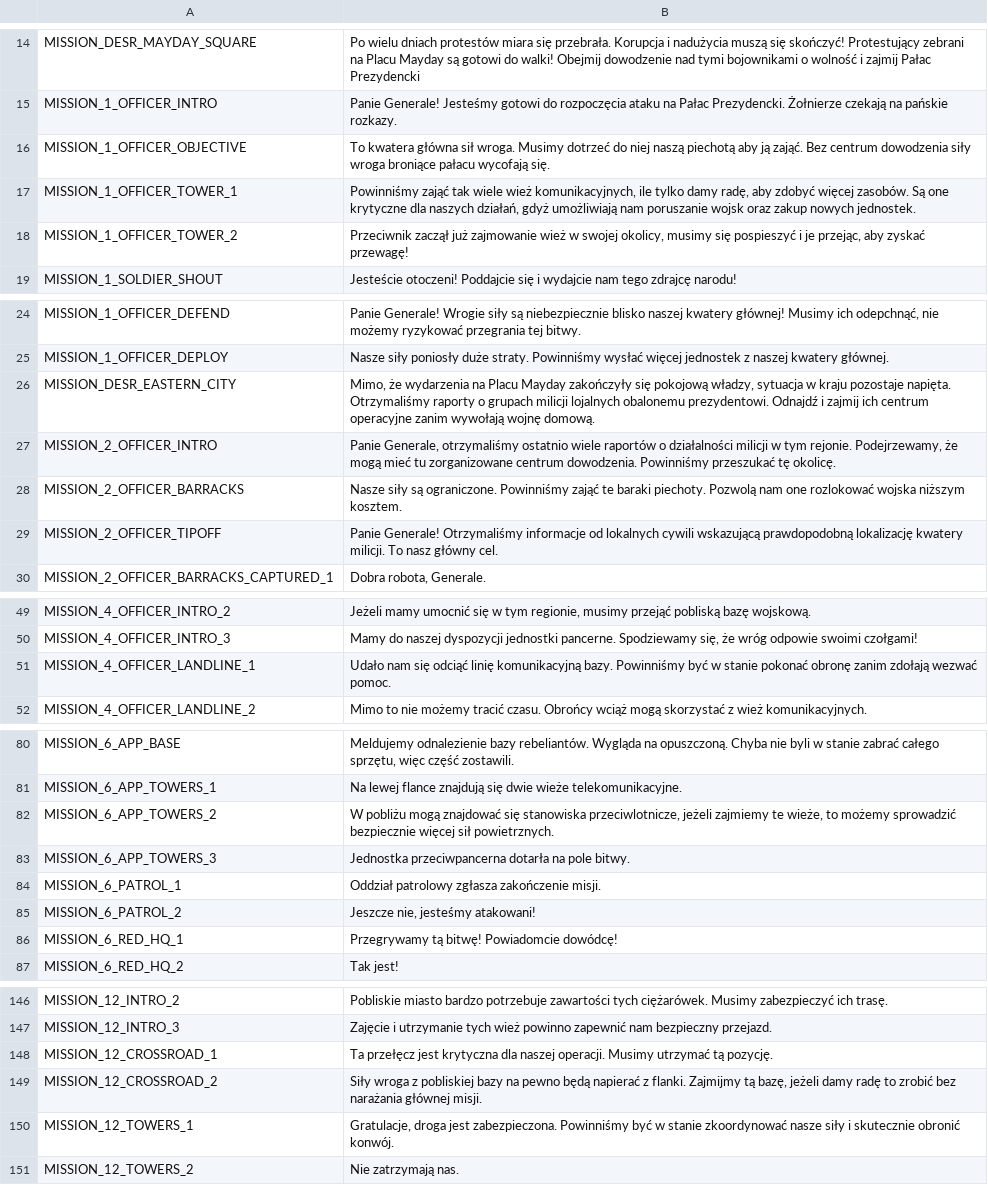
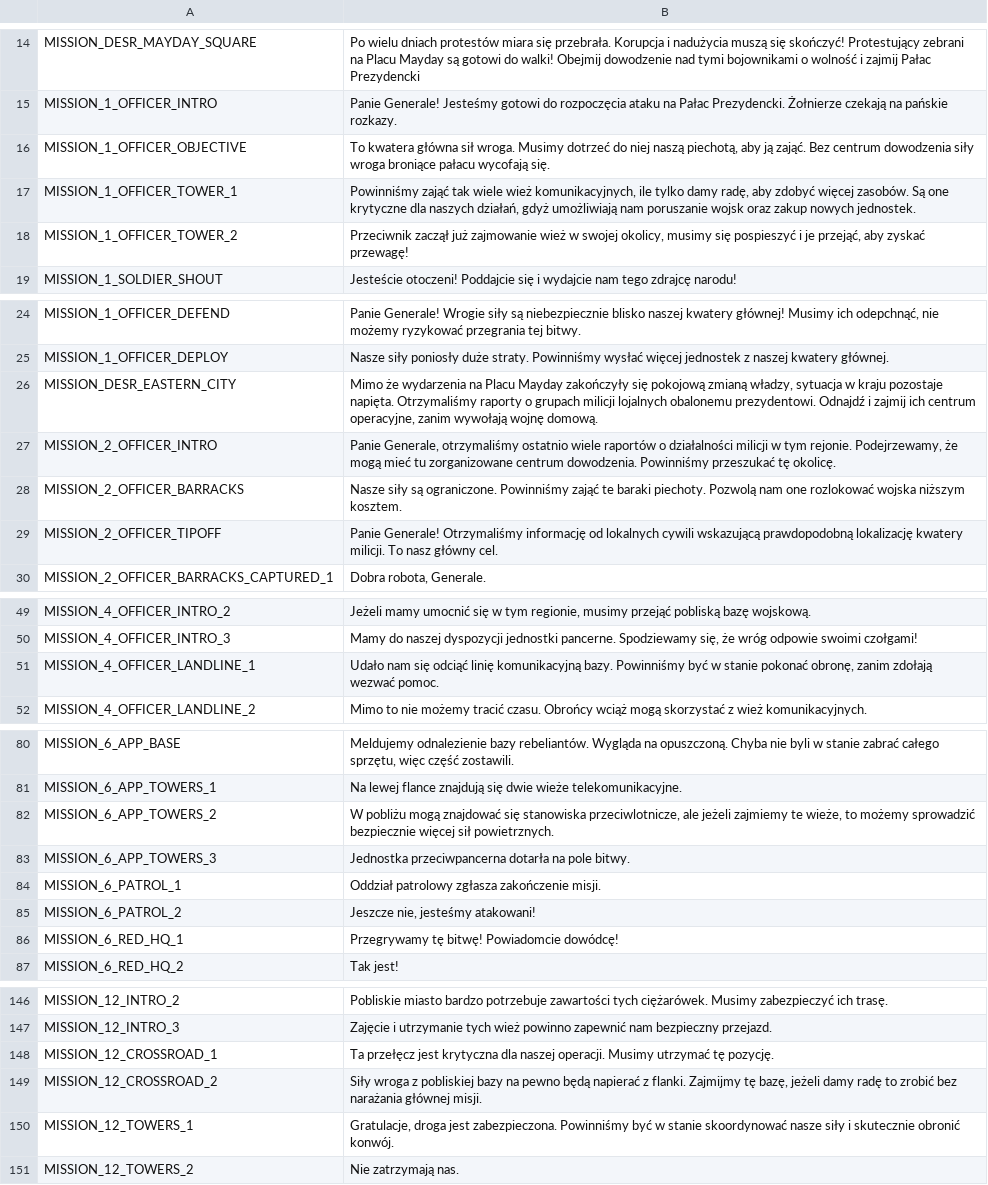
Before and after one commit to w84death/Tanks-of-Freedom, a CSV file: translations/campaigns/campaign_pl.csv, drawn as a sheet; only a part is shown, gaps mark what is left out; the diff covers the shown part only.

```diff
--- a/translations/campaigns/campaign_pl.csv
+++ b/translations/campaigns/campaign_pl.csv
@@ -15,5 +15,5 @@ MISSION_DESR_MAYDAY_SQUARE,"Po wielu dniach protestów miara się przebrała. Ko
 MISSION_1_OFFICER_INTRO,"Panie Generale! Jesteśmy gotowi do rozpoczęcia ataku na Pałac Prezydencki. Żołnierze czekają na pańskie rozkazy."
-MISSION_1_OFFICER_OBJECTIVE,"To kwatera główna sił wroga. Musimy dotrzeć do niej naszą piechotą aby ją zająć. Bez centrum dowodzenia siły wroga broniące pałacu wycofają się."
+MISSION_1_OFFICER_OBJECTIVE,"To kwatera główna sił wroga. Musimy dotrzeć do niej naszą piechotą, aby ją zająć. Bez centrum dowodzenia siły wroga broniące pałacu wycofają się."
 MISSION_1_OFFICER_TOWER_1,"Powinniśmy zająć tak wiele wież komunikacyjnych, ile tylko damy radę, aby zdobyć więcej zasobów. Są one krytyczne dla naszych działań, gdyż umożliwiają nam poruszanie wojsk oraz zakup nowych jednostek."
-MISSION_1_OFFICER_TOWER_2,"Przeciwnik zaczął już zajmowanie wież w swojej okolicy, musimy się pospieszyć i je przejąc, aby zyskać przewagę!"
+MISSION_1_OFFICER_TOWER_2,"Przeciwnik zaczął już zajmowanie wież w swojej okolicy, musimy się pospieszyć i je przejąć, aby zyskać przewagę!"
 MISSION_1_SOLDIER_SHOUT,"Jesteście otoczeni! Poddajcie się i wydajcie nam tego zdrajcę narodu!"
@@ -25,6 +25,6 @@ MISSION_1_OFFICER_DEFEND,"Panie Generale! Wrogie siły są niebezpiecznie blisko
 MISSION_1_OFFICER_DEPLOY,"Nasze siły poniosły duże straty. Powinniśmy wysłać więcej jednostek z naszej kwatery głównej."
-MISSION_DESR_EASTERN_CITY,"Mimo, że wydarzenia na Placu Mayday zakończyły się pokojową władzy, sytuacja w kraju pozostaje napięta. Otrzymaliśmy raporty o grupach milicji lojalnych obalonemu prezydentowi. Odnajdź i zajmij ich centrum operacyjne zanim wywołają wojnę domową."
+MISSION_DESR_EASTERN_CITY,"Mimo że wydarzenia na Placu Mayday zakończyły się pokojową zmianą władzy, sytuacja w kraju pozostaje napięta. Otrzymaliśmy raporty o grupach milicji lojalnych obalonemu prezydentowi. Odnajdź i zajmij ich centrum operacyjne, zanim wywołają wojnę domową."
 MISSION_2_OFFICER_INTRO,"Panie Generale, otrzymaliśmy ostatnio wiele raportów o działalności milicji w tym rejonie. Podejrzewamy, że mogą mieć tu zorganizowane centrum dowodzenia. Powinniśmy przeszukać tę okolicę."
 MISSION_2_OFFICER_BARRACKS,"Nasze siły są ograniczone. Powinniśmy zająć te baraki piechoty. Pozwolą nam one rozlokować wojska niższym kosztem."
-MISSION_2_OFFICER_TIPOFF,"Panie Generale! Otrzymaliśmy informacje od lokalnych cywili wskazującą prawdopodobną lokalizację kwatery milicji. To nasz główny cel."
+MISSION_2_OFFICER_TIPOFF,"Panie Generale! Otrzymaliśmy informację od lokalnych cywili wskazującą prawdopodobną lokalizację kwatery milicji. To nasz główny cel."
 MISSION_2_OFFICER_BARRACKS_CAPTURED_1,"Dobra robota, Generale."
@@ -50,3 +50,3 @@ MISSION_4_OFFICER_INTRO_2,"Jeżeli mamy umocnić się w tym regionie, musimy prz
 MISSION_4_OFFICER_INTRO_3,"Mamy do naszej dyspozycji jednostki pancerne. Spodziewamy się, że wróg odpowie swoimi czołgami!"
-MISSION_4_OFFICER_LANDLINE_1,"Udało nam się odciąć linię komunikacyjną bazy. Powinniśmy być w stanie pokonać obronę zanim zdołają wezwać pomoc."
+MISSION_4_OFFICER_LANDLINE_1,"Udało nam się odciąć linię komunikacyjną bazy. Powinniśmy być w stanie pokonać obronę, zanim zdołają wezwać pomoc."
 MISSION_4_OFFICER_LANDLINE_2,"Mimo to nie możemy tracić czasu. Obrońcy wciąż mogą skorzystać z wież komunikacyjnych."
@@ -81,3 +81,3 @@ MISSION_6_APP_BASE,"Meldujemy odnalezienie bazy rebeliantów. Wygląda na opuszc
 MISSION_6_APP_TOWERS_1,"Na lewej flance znajdują się dwie wieże telekomunikacyjne."
-MISSION_6_APP_TOWERS_2,"W pobliżu mogą znajdować się stanowiska przeciwlotnicze, jeżeli zajmiemy te wieże, to możemy sprowadzić bezpiecznie więcej sił powietrznych."
+MISSION_6_APP_TOWERS_2,"W pobliżu mogą znajdować się stanowiska przeciwlotnicze, ale jeżeli zajmiemy te wieże, to możemy sprowadzić bezpiecznie więcej sił powietrznych."
 MISSION_6_APP_TOWERS_3,"Jednostka przeciwpancerna dotarła na pole bitwy."
@@ -85,3 +85,3 @@ MISSION_6_PATROL_1,"Oddział patrolowy zgłasza zakończenie misji."
 MISSION_6_PATROL_2,"Jeszcze nie, jesteśmy atakowani!"
-MISSION_6_RED_HQ_1,"Przegrywamy tą bitwę! Powiadomcie dowódcę!"
+MISSION_6_RED_HQ_1,"Przegrywamy tę bitwę! Powiadomcie dowódcę!"
 MISSION_6_RED_HQ_2,"Tak jest!"
@@ -147,5 +147,5 @@ MISSION_12_INTRO_2,"Pobliskie miasto bardzo potrzebuje zawartości tych ciężar
 MISSION_12_INTRO_3,"Zajęcie i utrzymanie tych wież powinno zapewnić nam bezpieczny przejazd."
-MISSION_12_CROSSROAD_1,"Ta przełęcz jest krytyczna dla naszej operacji. Musimy utrzymać tą pozycję."
-MISSION_12_CROSSROAD_2,"Siły wroga z pobliskiej bazy na pewno będą napierać z flanki. Zajmijmy tą bazę, jeżeli damy radę to zrobić bez narażania głównej misji."
-MISSION_12_TOWERS_1,"Gratulacje, droga jest zabezpieczona. Powinniśmy być w stanie zkoordynować nasze siły i skutecznie obronić konwój."
+MISSION_12_CROSSROAD_1,"Ta przełęcz jest krytyczna dla naszej operacji. Musimy utrzymać tę pozycję."
+MISSION_12_CROSSROAD_2,"Siły wroga z pobliskiej bazy na pewno będą napierać z flanki. Zajmijmy tę bazę, jeżeli damy radę to zrobić bez narażania głównej misji."
+MISSION_12_TOWERS_1,"Gratulacje, droga jest zabezpieczona. Powinniśmy być w stanie skoordynować nasze siły i skutecznie obronić konwój."
 MISSION_12_TOWERS_2,"Nie zatrzymają nas."
```
Also changed, not shown: 29 edited cells elsewhere in this file.
